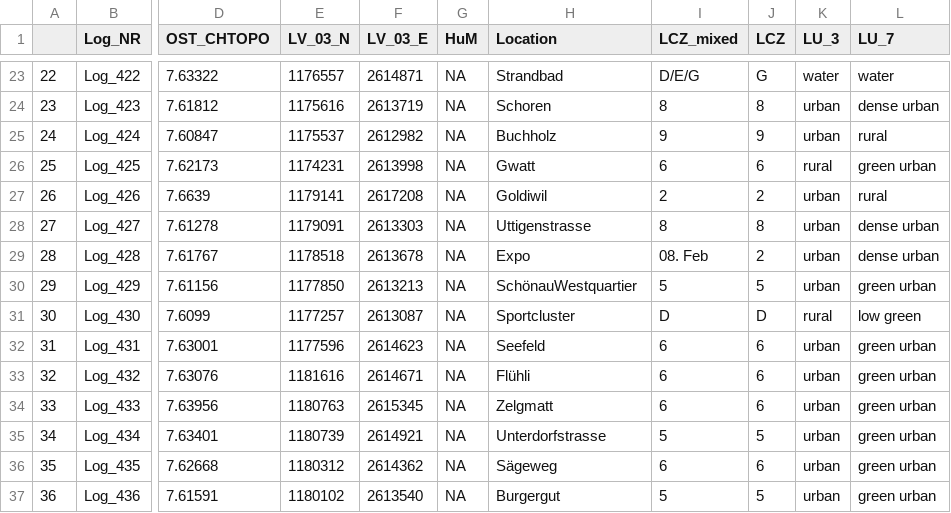
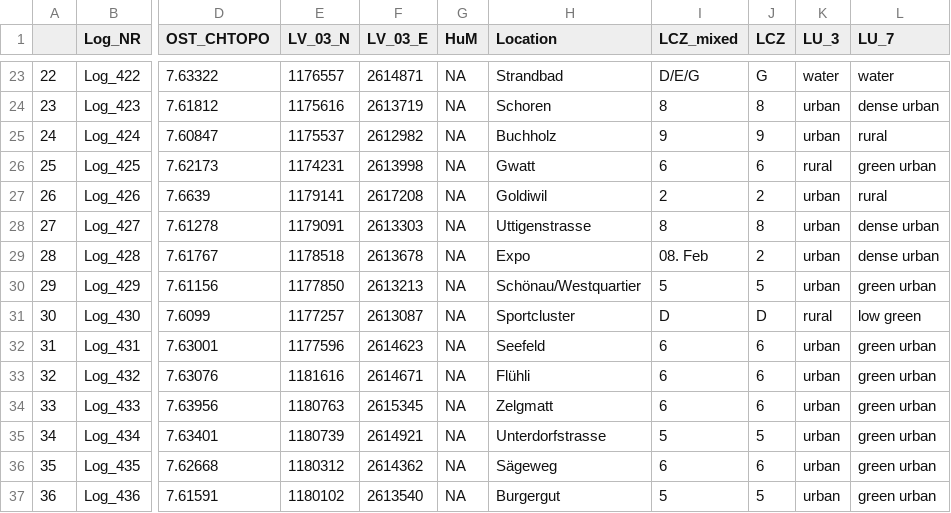
Before and after one commit to noewe/MSc-Thesis, a CSV file: data/Metadata/metadata_Thun.csv, drawn as a sheet; only a part is shown, gaps mark what is left out; the diff names each change by its address in the sheet, - before the commit and + after, or states it on an @@ line.

```diff
--- a/data/Metadata/metadata_Thun.csv
+++ b/data/Metadata/metadata_Thun.csv
-H30 (Location): SchönauWestquartier
+H30 (Location): Schönau/Westquartier
```
Also changed, not shown: data/Metadata/metadata_Thun_geodata.csv, 12 other files.
